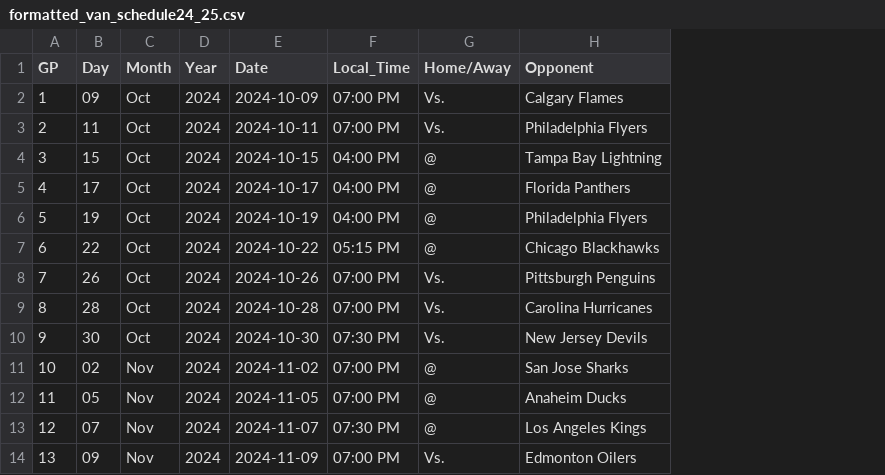
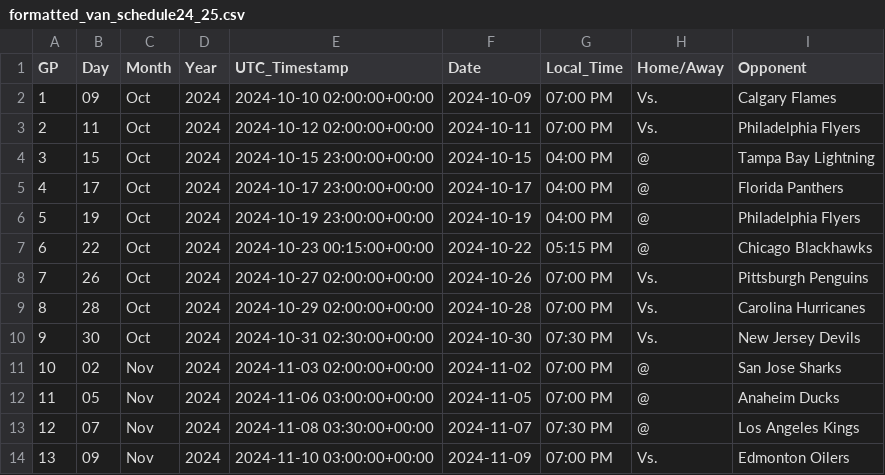
Before and after one commit to ericcheung1/canucks_reddit_proj, a CSV file: data/formatted_van_schedule24_25.csv, drawn as a sheet; only a part is shown; the diff names each change by its address in the sheet, - before the commit and + after, or states it on an @@ line.

```diff
--- a/data/formatted_van_schedule24_25.csv
+++ b/data/formatted_van_schedule24_25.csv
+column E (UTC_Timestamp), rows 2-14: 2024-10-10 02:00:00+00:00 | 2024-10-12 02:00:00+00:00 | 2024-10-15 23:00:00+00:00 | 2024-10-17 23:00:00+00:00 | 2024-10-19 23:00:00+00:00 | 2024-10-23 00:15:00+00:00 | 2024-10-27 02:00:00+00:00 | 2024-10-29 02:00:00+00:00 | 2024-10-31 02:30:00+00:00 | 2024-11-03 02:00:00+00:00 | 2024-11-06 03:00:00+00:00 | 2024-11-08 03:30:00+00:00 | 2024-11-10 03:00:00+00:00
```
Also changed, not shown: 2 other files.
